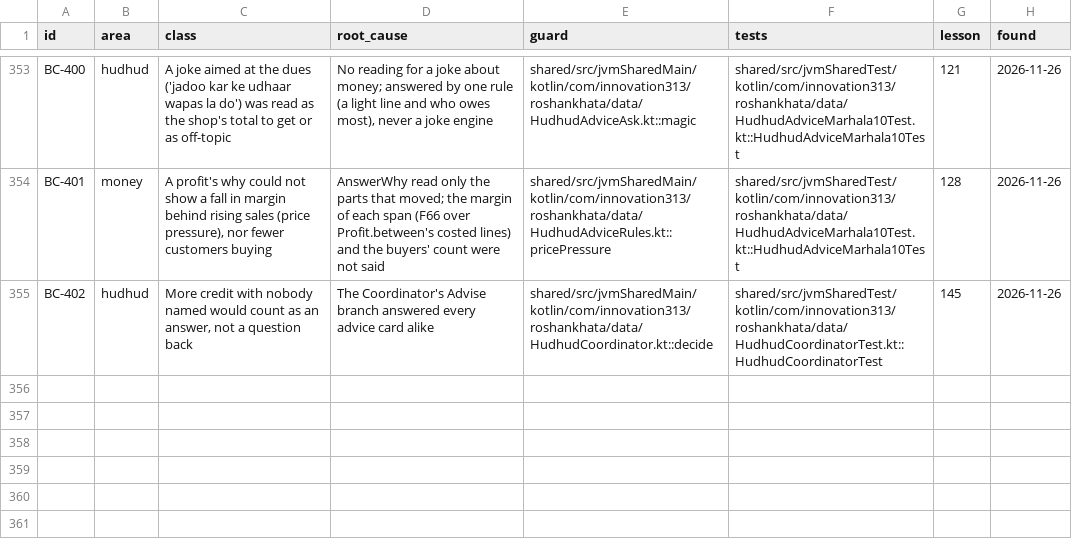
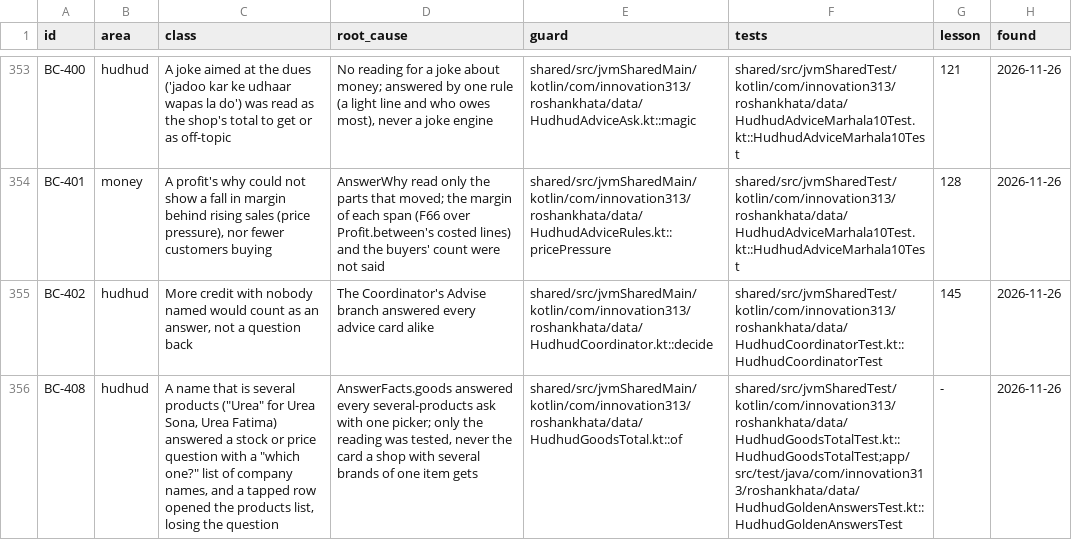
Before and after one commit to aliehtisham052-dotcom/RoshanKhata, a TSV file: docs/bug-classes.tsv, drawn as a sheet; only a part is shown, gaps mark what is left out; the diff names each change by its address in the sheet, - before the commit and + after, or states it on an @@ line.

```diff
--- a/docs/bug-classes.tsv
+++ b/docs/bug-classes.tsv
+row 356: BC-408 | hudhud | A name that is several products ("Urea" for Urea Sona, Urea Fatima) answered a stock or price question with a "which one?" list of company names, and a tapped row opened the products list, losing the question | AnswerFacts.goods answered every several-products ask with one picker; only the reading was tested, never the card a shop with several brands of one item gets | shared/src/jvmSharedMain/kotlin/com/innovation313/roshankhata/data/HudhudGoodsTotal.kt::of | shared/src/jvmSharedTest/kotlin/com/innovation313/roshankhata/data/HudhudGoodsTotalTest.kt::HudhudGoodsTotalTest;app/src/test/java/com/innovation313/roshankhata/data/HudhudGoldenAnswersTest.kt::HudhudGoldenAnswersTest | - | 2026-11-26
```
Also changed, not shown: 5 other files.
